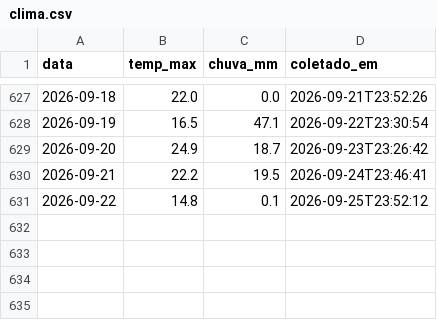
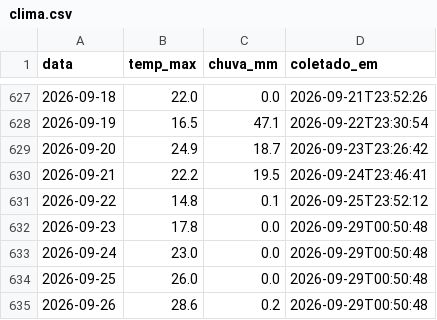
Before and after one commit to henriquereolonpain-sys/-monitor-agro-rs, a CSV file: data/raw/clima.csv, drawn as a sheet; only a part is shown, gaps mark what is left out; the diff names each change by its address in the sheet, - before the commit and + after, or states it on an @@ line.

```diff
--- a/data/raw/clima.csv
+++ b/data/raw/clima.csv
+row 632: 2026-09-23 | 17.8 | 0.0 | 2026-09-29T00:50:48
+row 633: 2026-09-24 | 23.0 | 0.0 | 2026-09-29T00:50:48
+row 634: 2026-09-25 | 26.0 | 0.0 | 2026-09-29T00:50:48
+row 635: 2026-09-26 | 28.6 | 0.2 | 2026-09-29T00:50:48
```
Also changed, not shown: data/processed/serie_completa.csv, data/raw/precos.csv, 2 other files.
